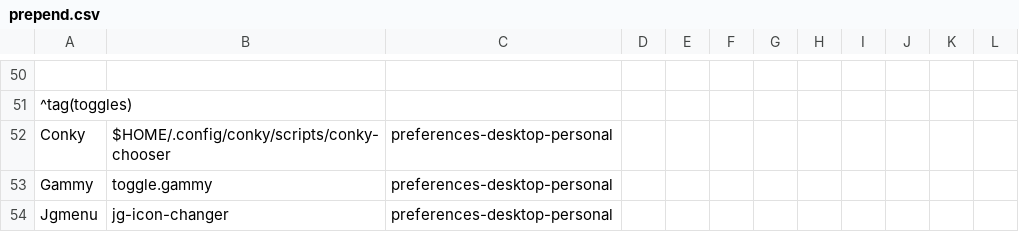
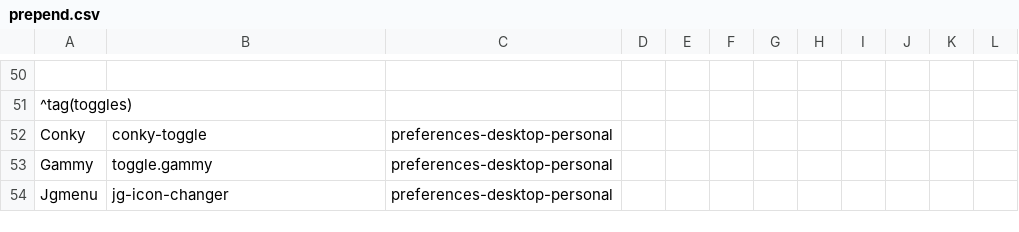
Before and after one commit to sleekmason/Lilidog-i386-Minimal-Bookworm, a CSV file: config/includes.chroot_after_packages/etc/skel/.config/jgmenu/prepend.csv, drawn as a sheet; only a part is shown, gaps mark what is left out; the diff names each change by its address in the sheet, - before the commit and + after, or states it on an @@ line.

Commit message:
changed conky-chooser path to conky-toggle.

```diff
--- a/config/includes.chroot_after_packages/etc/skel/.config/jgmenu/prepend.csv
+++ b/config/includes.chroot_after_packages/etc/skel/.config/jgmenu/prepend.csv
-B52: $HOME/.config/conky/scripts/conky-chooser
+B52: conky-toggle
```
Also changed, not shown: 6 other files.
